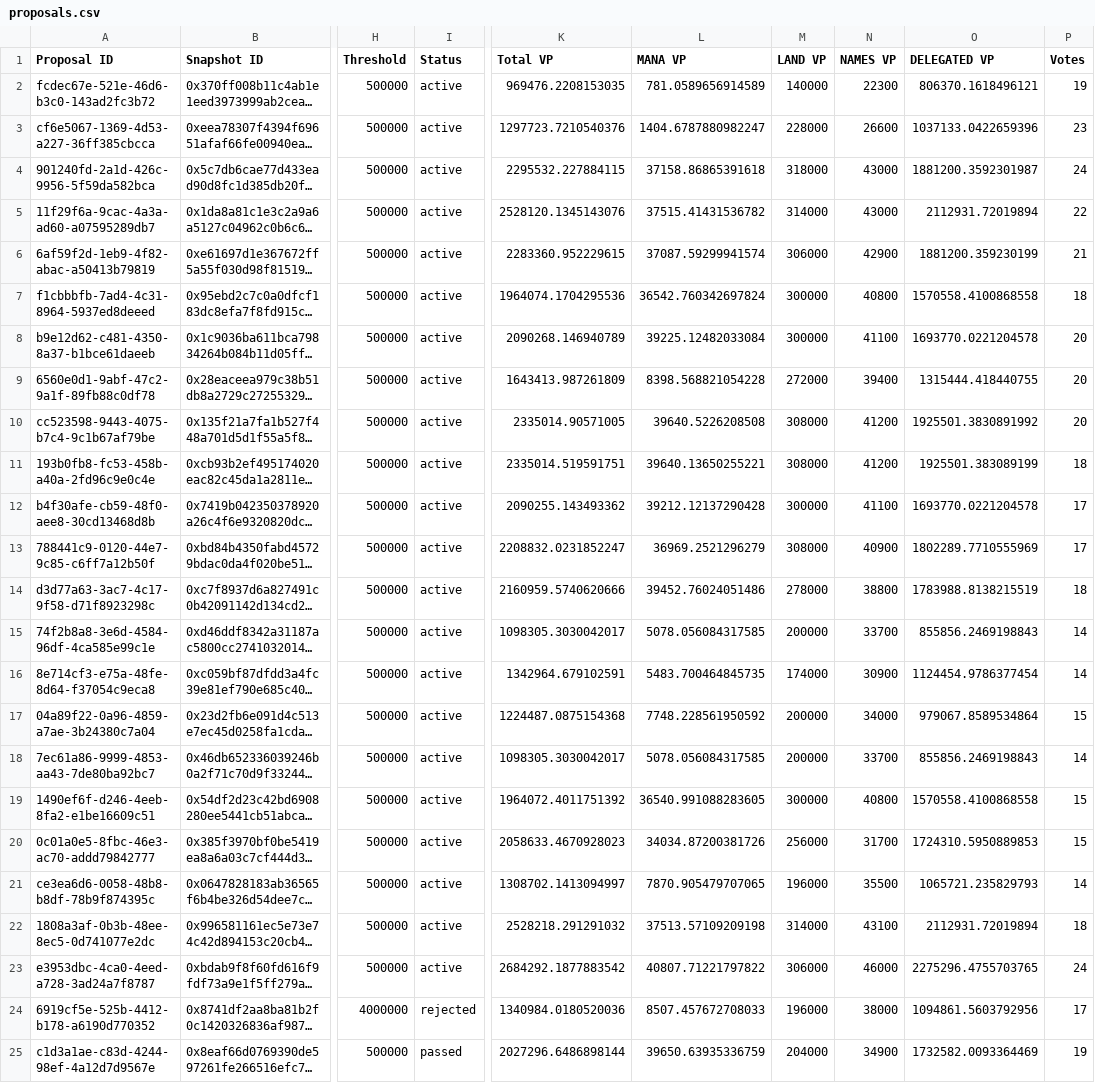
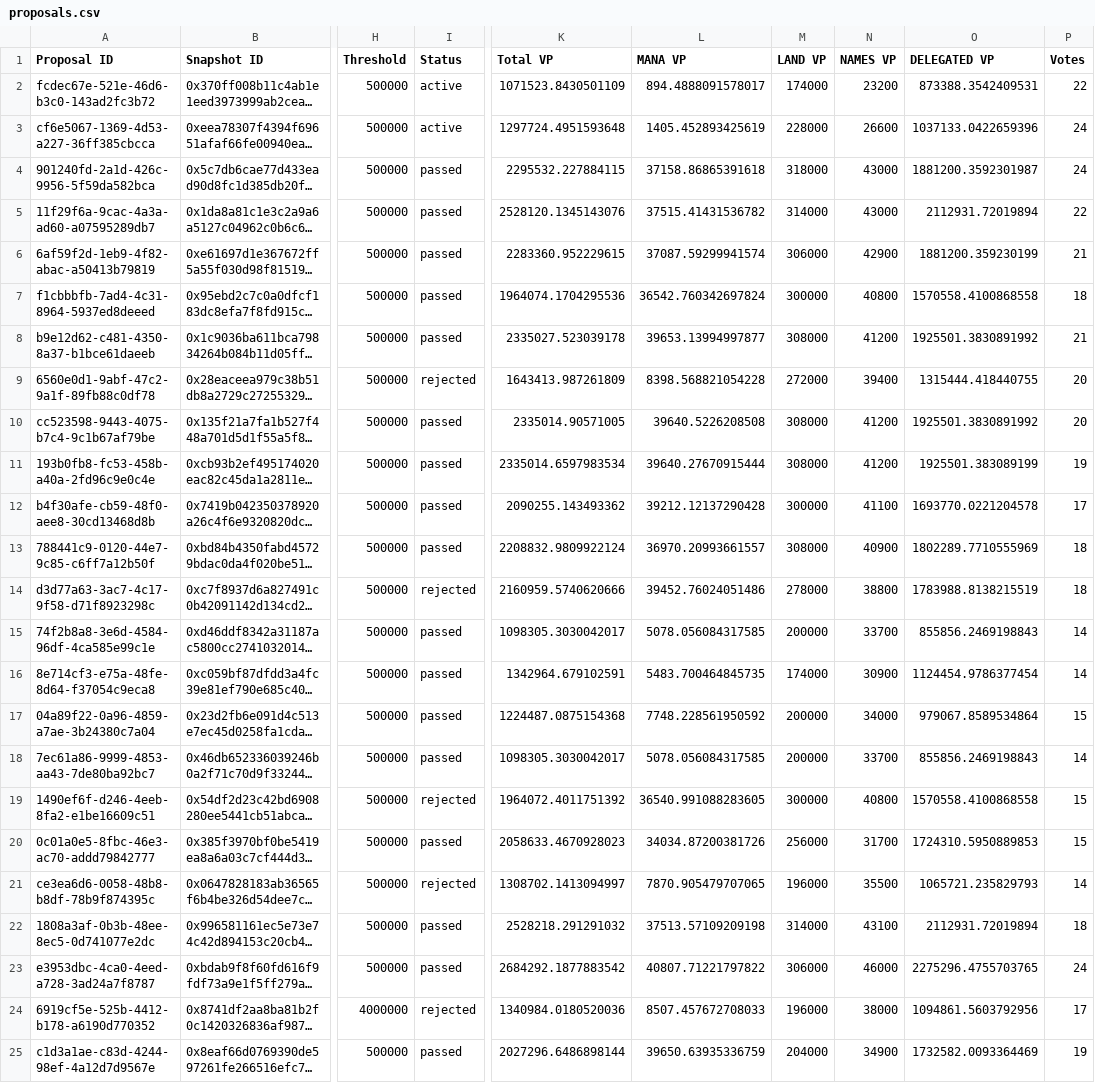
Before and after one commit to Decentraland-DAO/transparency, a CSV file: proposals.csv, drawn as a sheet; only a part is shown, gaps mark what is left out; long unchanged cells end in …; the diff names each change by its address in the sheet, - before the commit and + after, or states it on an @@ line.

```diff
--- a/proposals.csv
+++ b/proposals.csv
-K2 (Total VP): 969476.2208153035
+K2 (Total VP): 1071523.8430501109
-L2 (MANA VP): 781.0589656914589
+L2 (MANA VP): 894.4888091578017
-M2 (LAND VP): 140000
+M2 (LAND VP): 174000
-N2 (NAMES VP): 22300
+N2 (NAMES VP): 23200
-O2 (DELEGATED VP): 806370.1618496121
+O2 (DELEGATED VP): 873388.3542409531
-P2 (Votes): 19
+P2 (Votes): 22
-K3 (Total VP): 1297723.7210540376
+K3 (Total VP): 1297724.4951593648
-L3 (MANA VP): 1404.6787880982247
+L3 (MANA VP): 1405.452893425619
-P3 (Votes): 23
+P3 (Votes): 24
-I4:I8 (Status): active
+I4:I8 (Status): passed
-K8 (Total VP): 2090268.146940789
+K8 (Total VP): 2335027.523039178
-L8 (MANA VP): 39225.12482033084
+L8 (MANA VP): 39653.13994997877
-M8 (LAND VP): 300000
+M8 (LAND VP): 308000
-N8 (NAMES VP): 41100
+N8 (NAMES VP): 41200
-O8 (DELEGATED VP): 1693770.0221204578
+O8 (DELEGATED VP): 1925501.3830891992
-P8 (Votes): 20
+P8 (Votes): 21
-I9 (Status): active
+I9 (Status): rejected
-I10:I13 (Status): active
+I10:I13 (Status): passed
-K11 (Total VP): 2335014.519591751
+K11 (Total VP): 2335014.6597983534
-L11 (MANA VP): 39640.13650255221
+L11 (MANA VP): 39640.27670915444
-P11 (Votes): 18
+P11 (Votes): 19
-K13 (Total VP): 2208832.0231852247
+K13 (Total VP): 2208832.9809922124
-L13 (MANA VP): 36969.2521296279
+L13 (MANA VP): 36970.20993661557
-P13 (Votes): 17
+P13 (Votes): 18
-I14 (Status): active
+I14 (Status): rejected
-I15:I18 (Status): active
+I15:I18 (Status): passed
-I19 (Status): active
+I19 (Status): rejected
-I20 (Status): active
+I20 (Status): passed
-I21 (Status): active
+I21 (Status): rejected
-I22:I23 (Status): active
+I22:I23 (Status): passed
```
Also changed, not shown: balances.csv, members.csv, 7 other files.
